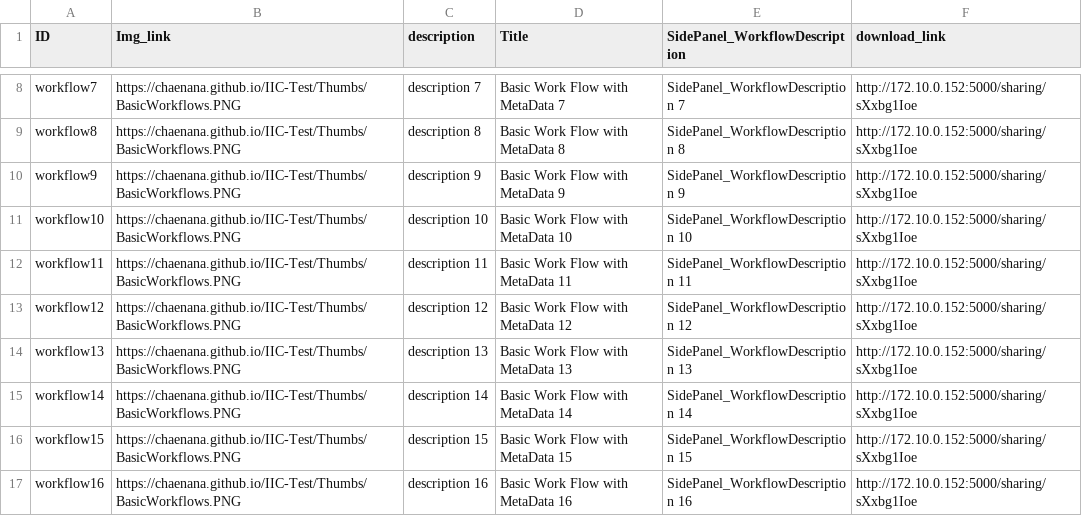
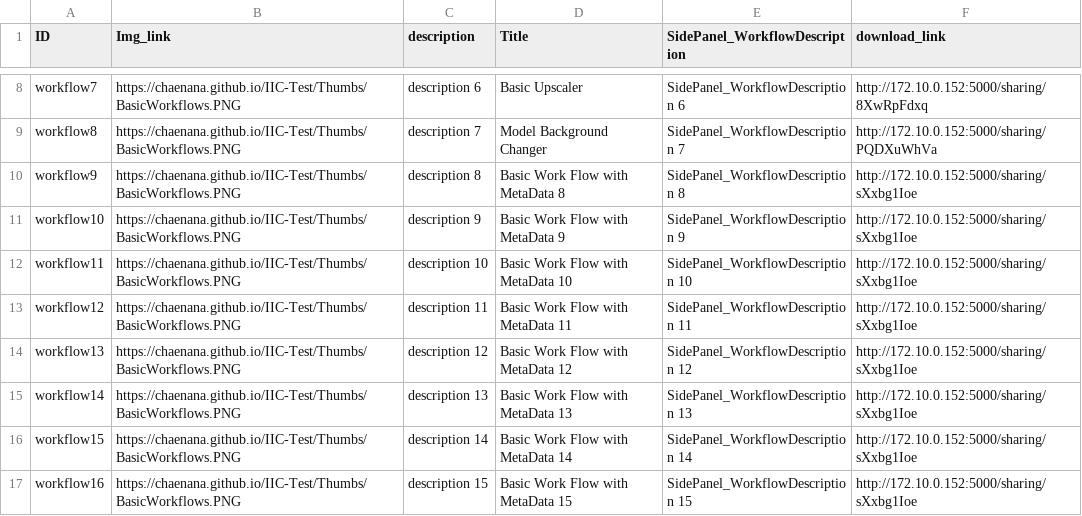
Before and after one commit to chaenana/IIC-Test, a CSV file: Sheet1.csv, drawn as a sheet; only a part is shown, gaps mark what is left out; the diff covers the shown part only; the diff names each change by its address in the sheet, - before the commit and + after, or states it on an @@ line.

Commit message:
sheet추가

```diff
--- a/Sheet1.csv
+++ b/Sheet1.csv
-C8 (description): description 7
+C8 (description): description 6
-D8 (Title): Basic Work Flow with MetaData 7
+D8 (Title): Basic Upscaler
-E8 (SidePanel_WorkflowDescription): SidePanel_WorkflowDescription 7
+E8 (SidePanel_WorkflowDescription): SidePanel_WorkflowDescription 6
-F8 (download_link): http://172.10.0.152:5000/sharing/sXxbg1Ioe
+F8 (download_link): http://172.10.0.152:5000/sharing/8XwRpFdxq
-C9 (description): description 8
+C9 (description): description 7
-D9 (Title): Basic Work Flow with MetaData 8
+D9 (Title): Model Background Changer
-E9 (SidePanel_WorkflowDescription): SidePanel_WorkflowDescription 8
+E9 (SidePanel_WorkflowDescription): SidePanel_WorkflowDescription 7
-F9 (download_link): http://172.10.0.152:5000/sharing/sXxbg1Ioe
+F9 (download_link): http://172.10.0.152:5000/sharing/PQDXuWhVa
-C10 (description): description 9
+C10 (description): description 8
-D10 (Title): Basic Work Flow with MetaData 9
+D10 (Title): Basic Work Flow with MetaData 8
-E10 (SidePanel_WorkflowDescription): SidePanel_WorkflowDescription 9
+E10 (SidePanel_WorkflowDescription): SidePanel_WorkflowDescription 8
-C11 (description): description 10
+C11 (description): description 9
-D11 (Title): Basic Work Flow with MetaData 10
+D11 (Title): Basic Work Flow with MetaData 9
-E11 (SidePanel_WorkflowDescription): SidePanel_WorkflowDescription 10
+E11 (SidePanel_WorkflowDescription): SidePanel_WorkflowDescription 9
-C12 (description): description 11
+C12 (description): description 10
-D12 (Title): Basic Work Flow with MetaData 11
+D12 (Title): Basic Work Flow with MetaData 10
-E12 (SidePanel_WorkflowDescription): SidePanel_WorkflowDescription 11
+E12 (SidePanel_WorkflowDescription): SidePanel_WorkflowDescription 10
-C13 (description): description 12
+C13 (description): description 11
-D13 (Title): Basic Work Flow with MetaData 12
+D13 (Title): Basic Work Flow with MetaData 11
-E13 (SidePanel_WorkflowDescription): SidePanel_WorkflowDescription 12
+E13 (SidePanel_WorkflowDescription): SidePanel_WorkflowDescription 11
-C14 (description): description 13
+C14 (description): description 12
-D14 (Title): Basic Work Flow with MetaData 13
+D14 (Title): Basic Work Flow with MetaData 12
-E14 (SidePanel_WorkflowDescription): SidePanel_WorkflowDescription 13
+E14 (SidePanel_WorkflowDescription): SidePanel_WorkflowDescription 12
-C15 (description): description 14
+C15 (description): description 13
-D15 (Title): Basic Work Flow with MetaData 14
+D15 (Title): Basic Work Flow with MetaData 13
-E15 (SidePanel_WorkflowDescription): SidePanel_WorkflowDescription 14
+E15 (SidePanel_WorkflowDescription): SidePanel_WorkflowDescription 13
-C16 (description): description 15
+C16 (description): description 14
-D16 (Title): Basic Work Flow with MetaData 15
+D16 (Title): Basic Work Flow with MetaData 14
-E16 (SidePanel_WorkflowDescription): SidePanel_WorkflowDescription 15
+E16 (SidePanel_WorkflowDescription): SidePanel_WorkflowDescription 14
-C17 (description): description 16
+C17 (description): description 15
-D17 (Title): Basic Work Flow with MetaData 16
+D17 (Title): Basic Work Flow with MetaData 15
-E17 (SidePanel_WorkflowDescription): SidePanel_WorkflowDescription 16
+E17 (SidePanel_WorkflowDescription): SidePanel_WorkflowDescription 15
```
Also changed, not shown: 1 added row and 32 edited cells elsewhere in this file, 1 other file.
